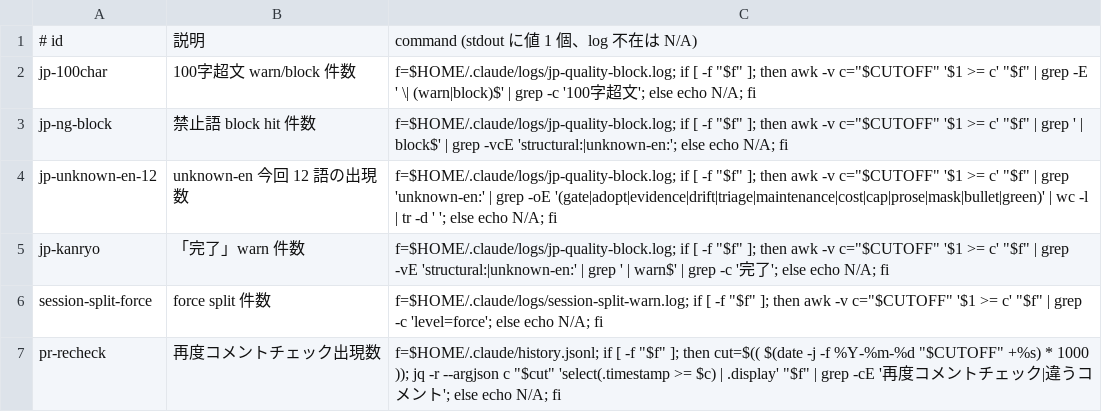
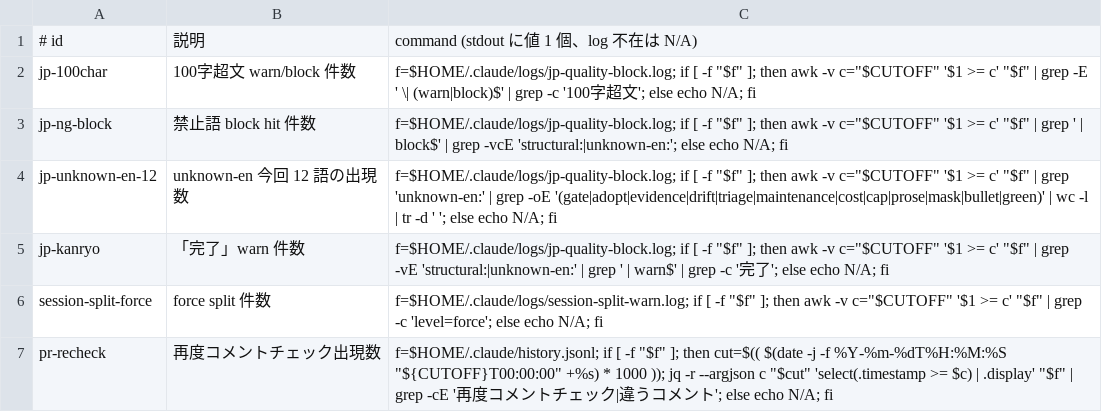
Before and after one commit to DaichiHoshina/ai-tools, a TSV file: claude-code/scripts/verification-metrics.tsv, drawn as a sheet.

```diff
--- a/claude-code/scripts/verification-metrics.tsv
+++ b/claude-code/scripts/verification-metrics.tsv
@@ -6,2 +6,2 @@ jp-kanryo	「完了」warn 件数	f=$HOME/.claude/logs/jp-quality-block.log; if
 session-split-force	force split 件数	f=$HOME/.claude/logs/session-split-warn.log; if [ -f "$f" ]; then awk -v c="$CUTOFF" '$1 >= c' "$f" | grep -c 'level=force'; else echo N/A; fi
-pr-recheck	再度コメントチェック出現数	f=$HOME/.claude/history.jsonl; if [ -f "$f" ]; then cut=$(( $(date -j -f %Y-%m-%d "$CUTOFF" +%s) * 1000 )); jq -r --argjson c "$cut" 'select(.timestamp >= $c) | .display' "$f" | grep -cE '再度コメントチェック|違うコメント'; else echo N/A; fi
+pr-recheck	再度コメントチェック出現数	f=$HOME/.claude/history.jsonl; if [ -f "$f" ]; then cut=$(( $(date -j -f %Y-%m-%dT%H:%M:%S "${CUTOFF}T00:00:00" +%s) * 1000 )); jq -r --argjson c "$cut" 'select(.timestamp >= $c) | .display' "$f" | grep -cE '再度コメントチェック|違うコメント'; else echo N/A; fi
```
Also changed, not shown: 1 other file.
